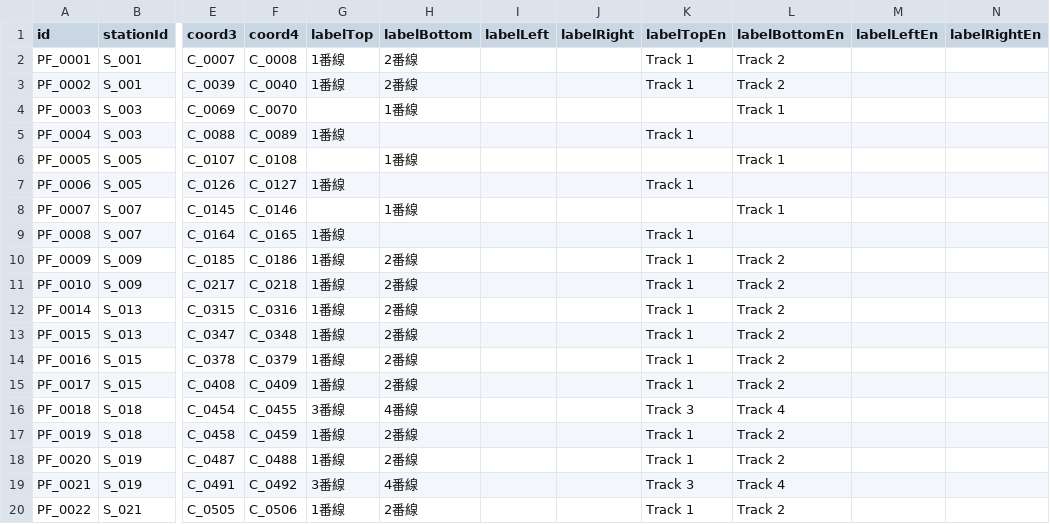
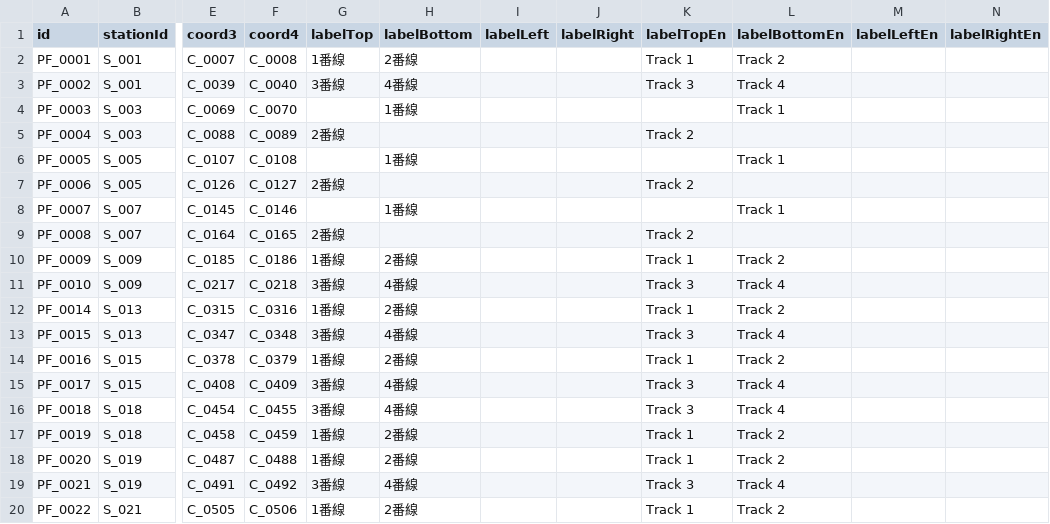
Before and after one commit to p4ken/CTCLive-CustomMaps, a CSV file: map_20261025170633_b3fd/Data/map_20261025170633_b3fd/platforms.csv, drawn as a sheet; only a part is shown, gaps mark what is left out; the diff covers the shown part only; the diff names each change by its address in the sheet, - before the commit and + after, or states it on an @@ line.

```diff
--- a/map_20261025170633_b3fd/Data/map_20261025170633_b3fd/platforms.csv
+++ b/map_20261025170633_b3fd/Data/map_20261025170633_b3fd/platforms.csv
-G3 (labelTop): 1番線
+G3 (labelTop): 3番線
-H3 (labelBottom): 2番線
+H3 (labelBottom): 4番線
-K3 (labelTopEn): Track 1
+K3 (labelTopEn): Track 3
-L3 (labelBottomEn): Track 2
+L3 (labelBottomEn): Track 4
-G5 (labelTop): 1番線
+G5 (labelTop): 2番線
-K5 (labelTopEn): Track 1
+K5 (labelTopEn): Track 2
-G7 (labelTop): 1番線
+G7 (labelTop): 2番線
-K7 (labelTopEn): Track 1
+K7 (labelTopEn): Track 2
-G9 (labelTop): 1番線
+G9 (labelTop): 2番線
-K9 (labelTopEn): Track 1
+K9 (labelTopEn): Track 2
-G11 (labelTop): 1番線
+G11 (labelTop): 3番線
-H11 (labelBottom): 2番線
+H11 (labelBottom): 4番線
-K11 (labelTopEn): Track 1
+K11 (labelTopEn): Track 3
-L11 (labelBottomEn): Track 2
+L11 (labelBottomEn): Track 4
-G13 (labelTop): 1番線
+G13 (labelTop): 3番線
-H13 (labelBottom): 2番線
+H13 (labelBottom): 4番線
-K13 (labelTopEn): Track 1
+K13 (labelTopEn): Track 3
-L13 (labelBottomEn): Track 2
+L13 (labelBottomEn): Track 4
-G15 (labelTop): 1番線
+G15 (labelTop): 3番線
-H15 (labelBottom): 2番線
+H15 (labelBottom): 4番線
-K15 (labelTopEn): Track 1
+K15 (labelTopEn): Track 3
-L15 (labelBottomEn): Track 2
+L15 (labelBottomEn): Track 4
```
Also changed, not shown: 32 edited cells elsewhere in this file, map_20261025170633_b3fd/Data/map_20261025170633_b3fd/track_numbers.csv, 1 other file.
